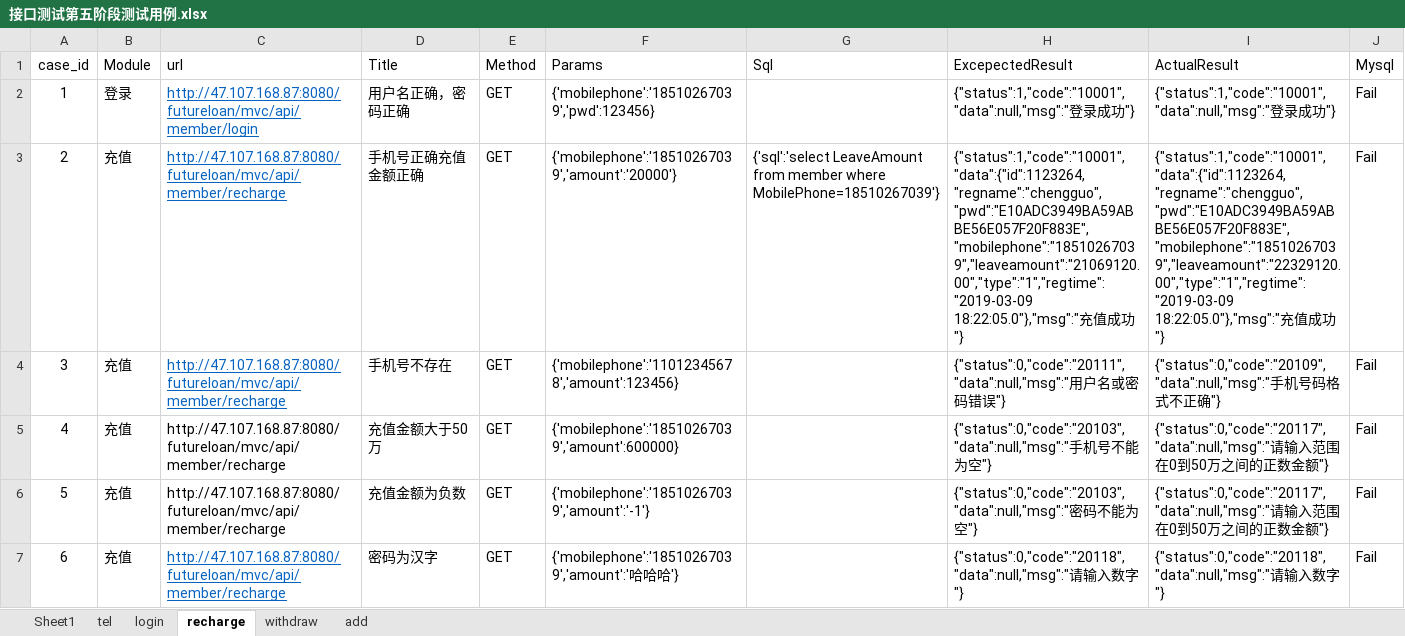
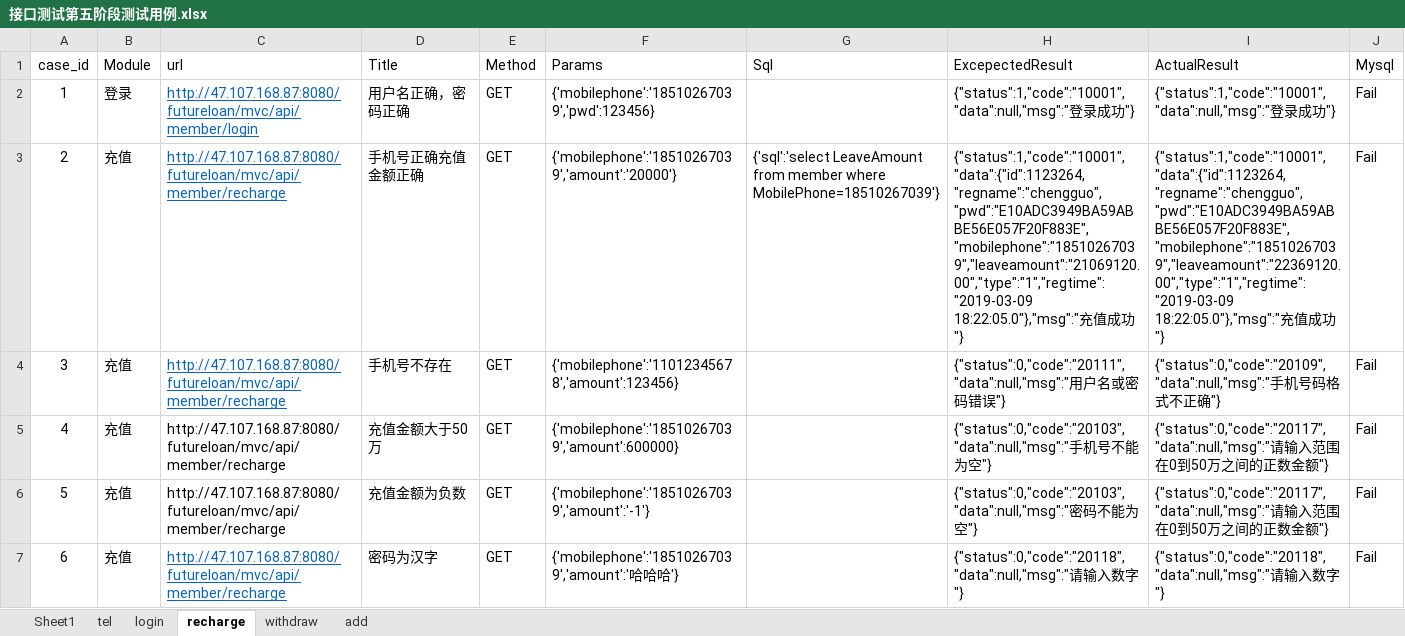
Before and after one commit to luren123/hehehe, an Excel workbook: API_5/test_cases/接口测试第五阶段测试用例.xlsx, sheet recharge, drawn as a sheet; values as stored, in another font and other column widths than the file's, no borders; the diff names each change by its address in the sheet, - before the commit and + after, or states it on an @@ line.

```diff
--- a/API_5/test_cases/接口测试第五阶段测试用例.xlsx (sheet recharge)
+++ b/API_5/test_cases/接口测试第五阶段测试用例.xlsx (sheet recharge)
-I3 (ActualResult): {"status":1,"code":"10001","data":{"id":1123264,"regname":"chengguo","pwd":"E10ADC3949BA59ABBE56E057F20F883E","mobilephone":"18510267039","leaveamount":"22329120.00","type":"1","regtime":"2019-03-09 18:22:05.0"},"msg":"充…
+I3 (ActualResult): {"status":1,"code":"10001","data":{"id":1123264,"regname":"chengguo","pwd":"E10ADC3949BA59ABBE56E057F20F883E","mobilephone":"18510267039","leaveamount":"22369120.00","type":"1","regtime":"2019-03-09 18:22:05.0"},"msg":"充…
```
Also changed, not shown: 7 other files.
